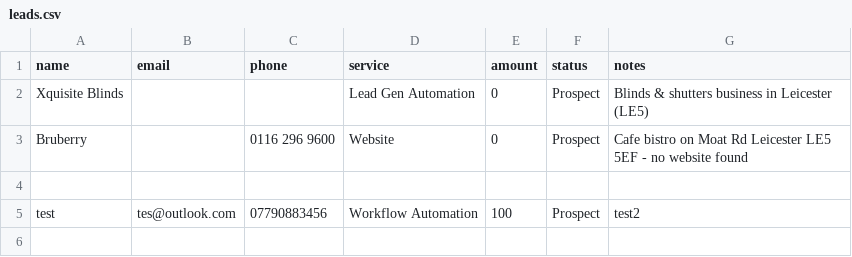
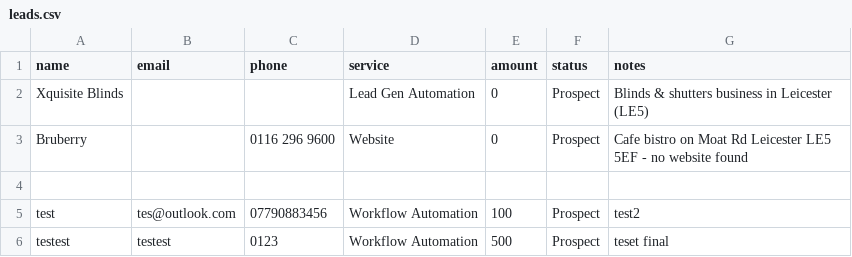
Before and after one commit to Zayaan777/freeup-crm, a CSV file: leads.csv, drawn as a sheet; the diff names each change by its address in the sheet, - before the commit and + after, or states it on an @@ line.

Commit message:
Add client: testest

```diff
--- a/leads.csv
+++ b/leads.csv
+row 6: testest | testest | 0123 | Workflow Automation | 500 | Prospect | teset final
```
